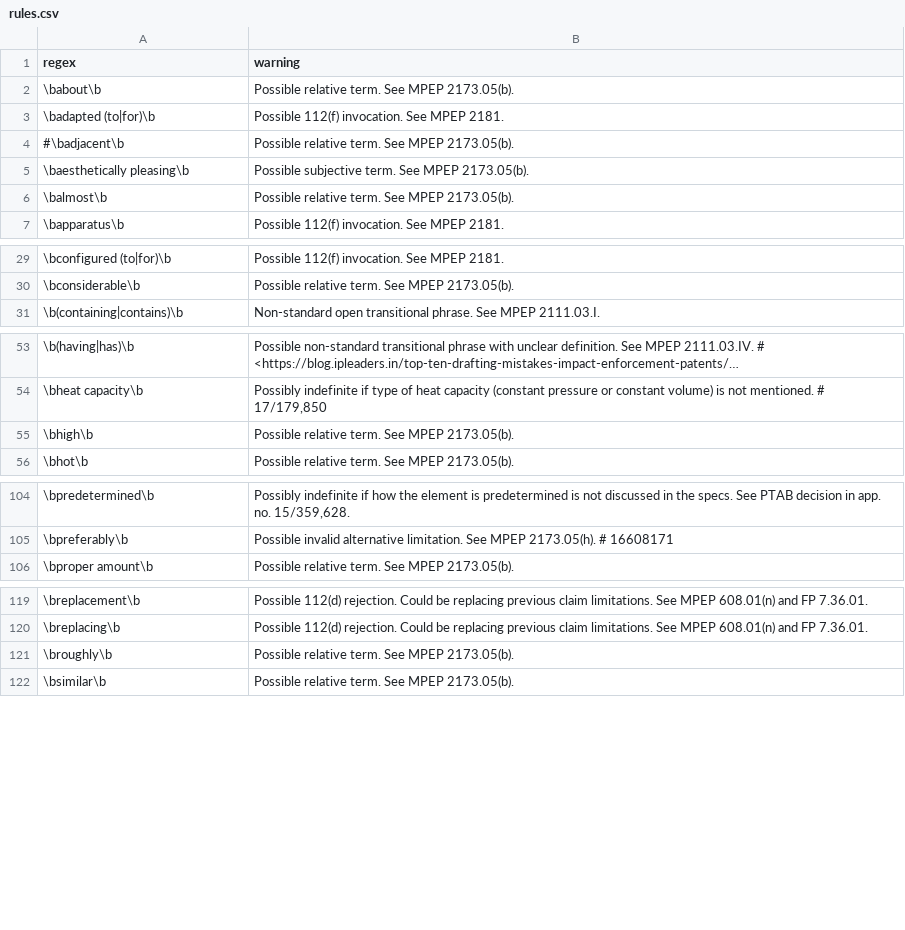
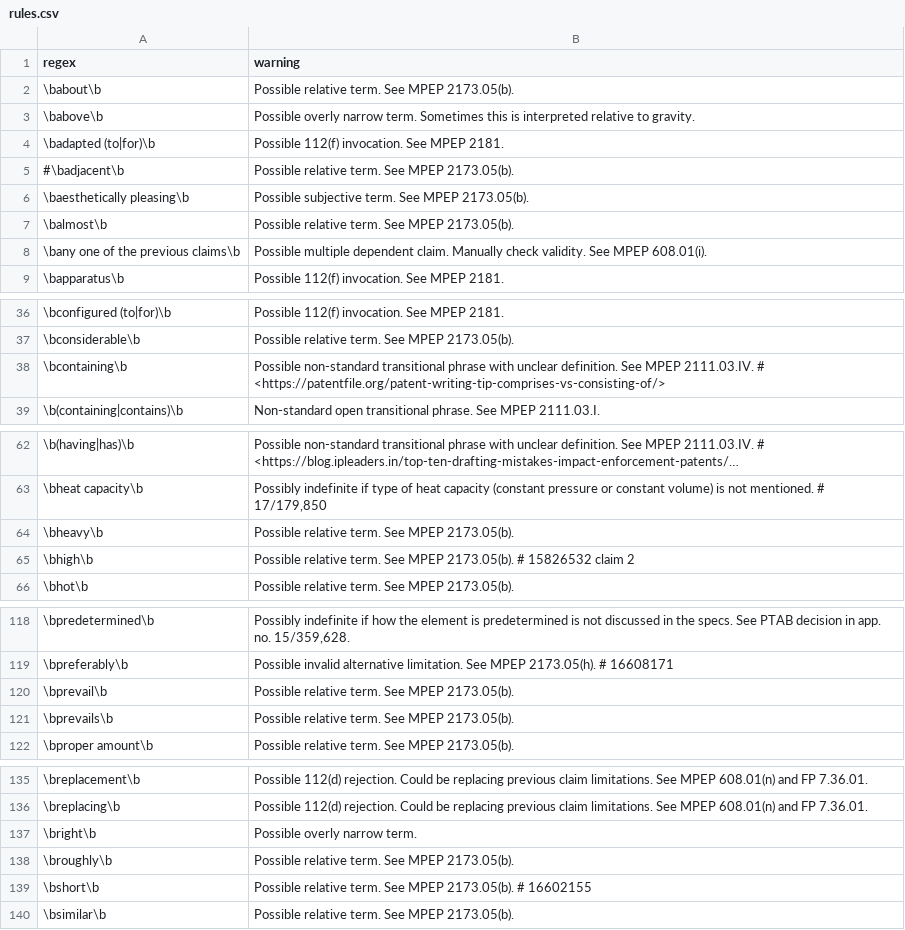
Before and after one commit to btrettel/plint, a CSV file: rules.csv, drawn as a sheet; only a part is shown, gaps mark what is left out; long unchanged cells end in …; the diff covers the shown part only.

Commit message:
Fixed bug due to shallow copying of a list that made checking for duplicate claim element starts not work right for dependent claims. Added the ability to write the output to a file. Added more rules.

```diff
--- a/rules.csv
+++ b/rules.csv
@@ -2,2 +2,3 @@ regex,warning
 \babout\b,Possible relative term. See MPEP 2173.05(b).
+\babove\b,Possible overly narrow term. Sometimes this is interpreted relative to gravity.
 \badapted (to|for)\b,Possible 112(f) invocation. See MPEP 2181.
@@ -6,2 +7,3 @@ regex,warning
 \balmost\b,Possible relative term. See MPEP 2173.05(b).
+\bany one of the previous claims\b,Possible multiple dependent claim. Manually check validity. See MPEP 608.01(i).
 \bapparatus\b,Possible 112(f) invocation. See MPEP 2181.
@@ -30,2 +37,3 @@ regex,warning
 \bconsiderable\b,Possible relative term. See MPEP 2173.05(b).
+\bcontaining\b,Possible non-standard transitional phrase with unclear definition. See MPEP 2111.03.IV. # <https://patentfile.org/patent-writing-tip-comprises-vs-consisting-of/>
 \b(containing|contains)\b,Non-standard open transitional phrase. See MPEP 2111.03.I.
@@ -54,3 +63,4 @@ regex,warning
 \bheat capacity\b,"Possibly indefinite if type of heat capacity (constant pressure or constant volume) is not mentioned. # 17/179,850"
-\bhigh\b,Possible relative term. See MPEP 2173.05(b).
+\bheavy\b,Possible relative term. See MPEP 2173.05(b).
+\bhigh\b,Possible relative term. See MPEP 2173.05(b). # 15826532 claim 2
 \bhot\b,Possible relative term. See MPEP 2173.05(b).
@@ -105,2 +119,4 @@ regex,warning
 \bpreferably\b,Possible invalid alternative limitation. See MPEP 2173.05(h). # 16608171
+\bprevail\b,Possible relative term. See MPEP 2173.05(b).
+\bprevails\b,Possible relative term. See MPEP 2173.05(b).
 \bproper amount\b,Possible relative term. See MPEP 2173.05(b).
@@ -120,3 +136,5 @@ regex,warning
 \breplacing\b,Possible 112(d) rejection. Could be replacing previous claim limitations. See MPEP 608.01(n) and FP 7.36.01.
+\bright\b,Possible overly narrow term.
 \broughly\b,Possible relative term. See MPEP 2173.05(b).
+\bshort\b,Possible relative term. See MPEP 2173.05(b). # 16602155
 \bsimilar\b,Possible relative term. See MPEP 2173.05(b).
```
Also changed, not shown: 13 added rows elsewhere in this file, 3 other files.
